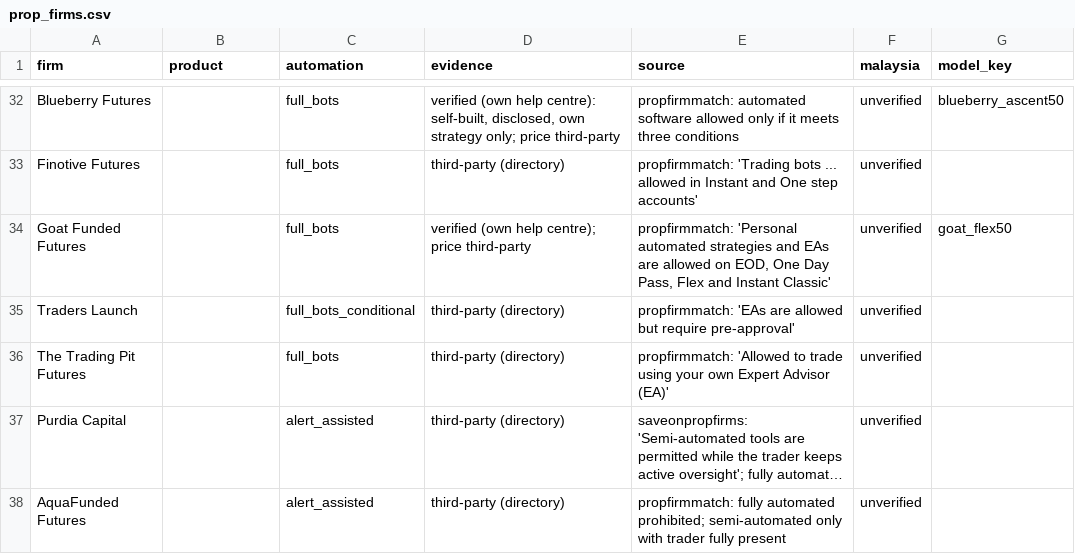
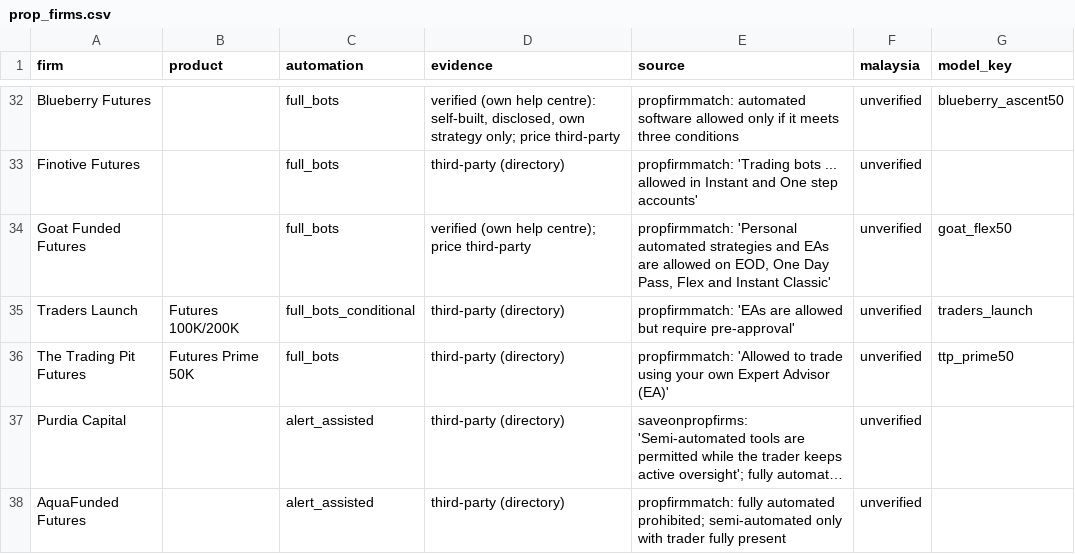
Before and after one commit to onooo641-jpg/LONG-CONVEXITY, a CSV file: docs/radar/prop_firms.csv, drawn as a sheet; only a part is shown, gaps mark what is left out; long unchanged cells end in …; the diff names each change by its address in the sheet, - before the commit and + after, or states it on an @@ line.

```diff
--- a/docs/radar/prop_firms.csv
+++ b/docs/radar/prop_firms.csv
-B35 (product): (empty)
+B35 (product): Futures 100K/200K
-G35 (model_key): (empty)
+G35 (model_key): traders_launch
-B36 (product): (empty)
+B36 (product): Futures Prime 50K
-G36 (model_key): (empty)
+G36 (model_key): ttp_prime50
```
Also changed, not shown: 2 other files.
